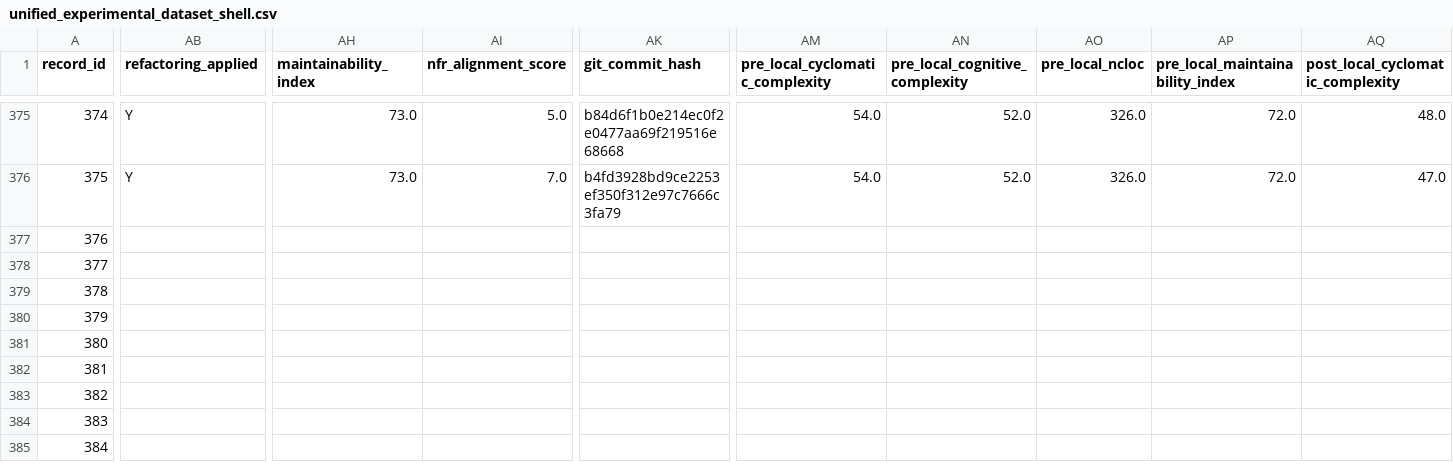
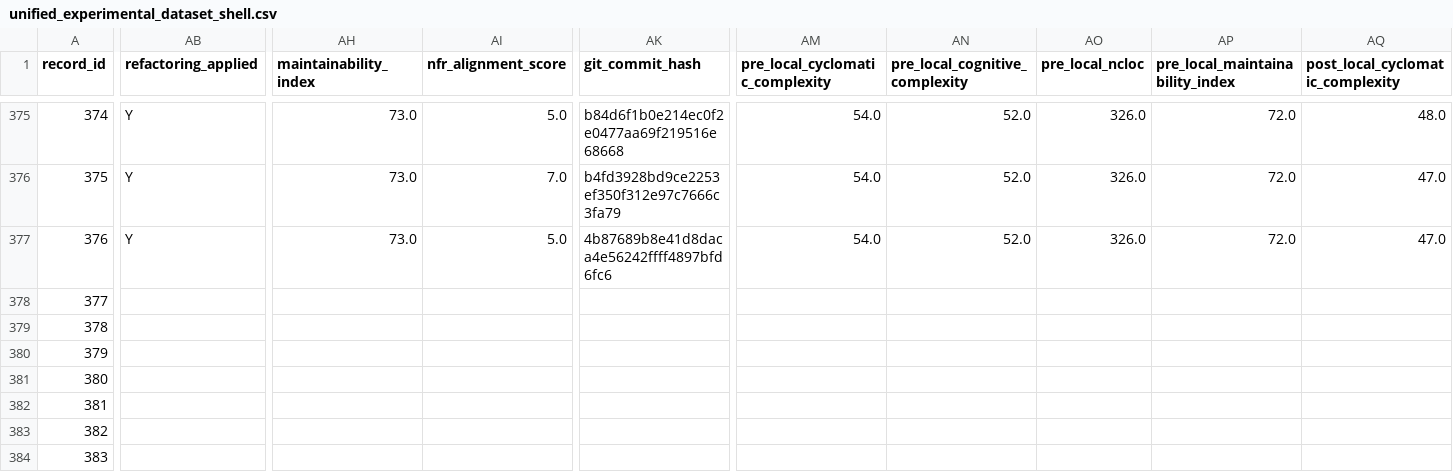
Before and after one commit to dhillii/reducing-technical-debt-praxis-experiment, a CSV file: data/unified_experimental_dataset_shell.csv, drawn as a sheet; only a part is shown, gaps mark what is left out; the shorter side is filled out with more unchanged rows; the diff covers the shown part only; the diff names each change by its address in the sheet, - before the commit and + after, or states it on an @@ line.

Commit message:
File 0042 | create-react-app | adaptive_nfr | Run 2
Commit metadata (YAML-style header):
---
record_id: 377
file_id: 42
project_name: create-react-app
file_name: init.js
condition: adaptive_nfr
run_number: 2
llm_model: claude-sonnet-4-6
llm_temperature: 0.0
prompt_tokens: 3722
completion_tokens: 4273
total_tokens: 7995
timestamp: 2026-03-25T20:11:48.843055Z
---

Refactored code for init.js addressing SonarCloud issues.
Pre-refactoring CC: 49

Code path: conditions/adaptive_nfr/file_0042/run_2.js

```diff
--- a/data/unified_experimental_dataset_shell.csv
+++ b/data/unified_experimental_dataset_shell.csv
-AB377 (refactoring_applied): (empty)
+AB377 (refactoring_applied): Y
-AH377 (maintainability_index): (empty)
+AH377 (maintainability_index): 73.0
-AI377 (nfr_alignment_score): (empty)
+AI377 (nfr_alignment_score): 5.0
-AK377 (git_commit_hash): (empty)
+AK377 (git_commit_hash): 4b87689b8e41d8daca4e56242ffff4897bfd6fc6
-AM377 (pre_local_cyclomatic_complexity): (empty)
+AM377 (pre_local_cyclomatic_complexity): 54.0
-AN377 (pre_local_cognitive_complexity): (empty)
+AN377 (pre_local_cognitive_complexity): 52.0
-AO377 (pre_local_ncloc): (empty)
+AO377 (pre_local_ncloc): 326.0
-AP377 (pre_local_maintainability_index): (empty)
+AP377 (pre_local_maintainability_index): 72.0
-AQ377 (post_local_cyclomatic_complexity): (empty)
+AQ377 (post_local_cyclomatic_complexity): 47.0
```
Also changed, not shown: 7 edited cells elsewhere in this file, 1 other file.
